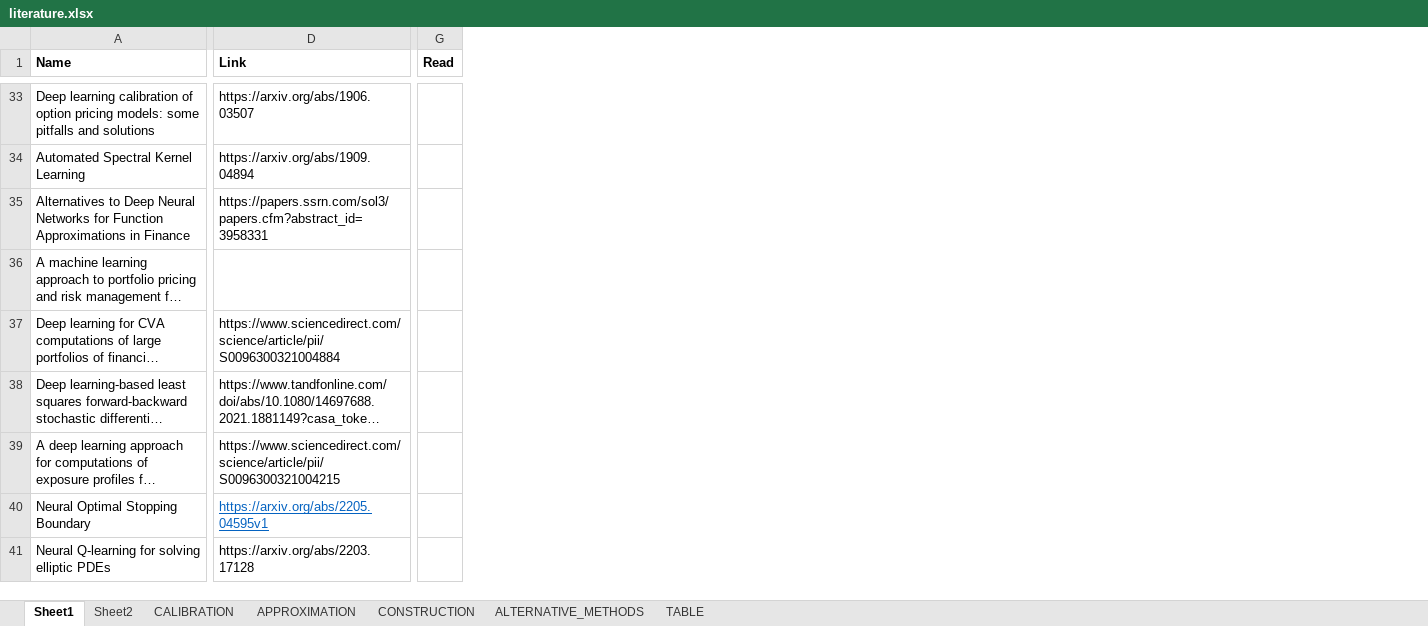
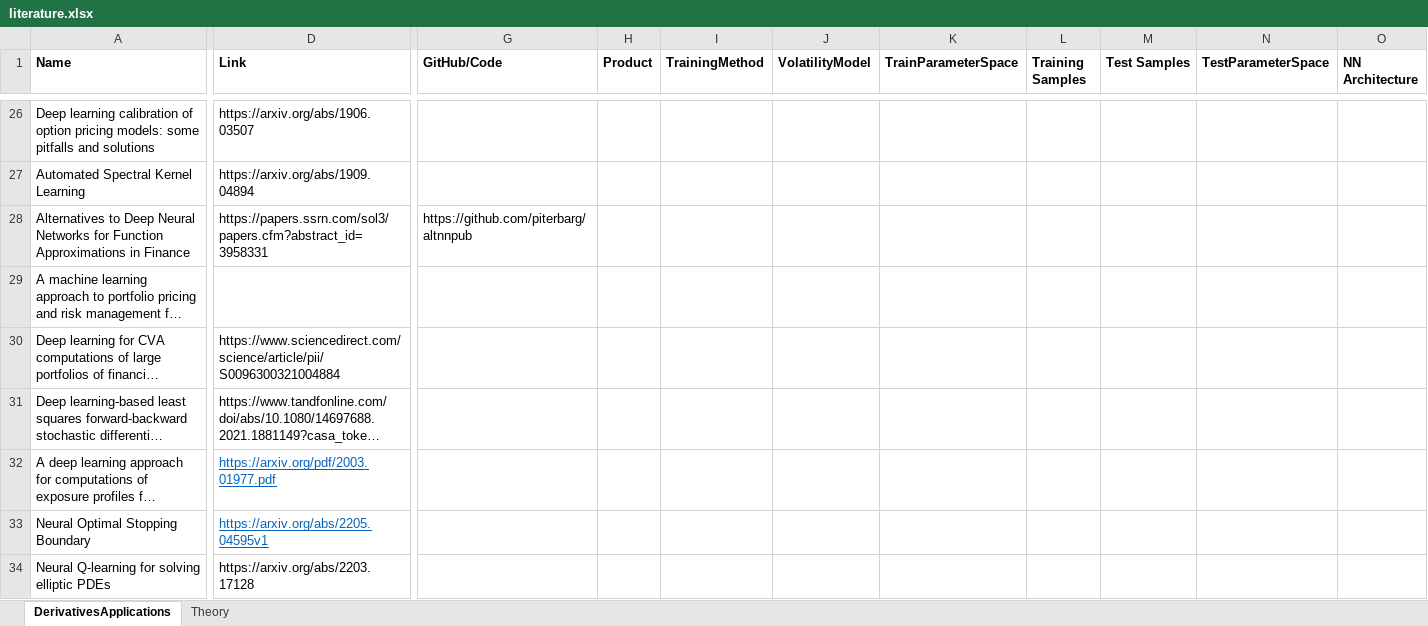
Before and after one commit to chrischia06/neural-network-derivative-pricing, an Excel workbook: literature.xlsx, sheet DerivativesApplications, drawn as a sheet; only a part is shown, gaps mark what is left out; long unchanged cells end in …; values as stored, in another font and other column widths than the file's, no borders; removed rows and columns are numbered as before the commit, all else as after; the diff covers the shown part only; the diff names each change by its address in the sheet, - before the commit and + after, or states it on an @@ line.

Commit message:
Try fixing github workflow and reorganise literature references

```diff
--- a/literature.xlsx (sheet DerivativesApplications)
+++ b/literature.xlsx (sheet DerivativesApplications)
-sheet tab: Sheet1
+sheet tab: DerivativesApplications
-sheet tab: Sheet2
-sheet tab: CALIBRATION
-sheet tab: APPROXIMATION
-sheet tab: CONSTRUCTION
-sheet tab: ALTERNATIVE_METHODS
-sheet tab: TABLE
+sheet tab: Theory
-column G (Read), empty
+column G (GitHub/Code), row 28: https://github.com/piterbarg/altnnpub
+column H (Product), empty
+column I (TrainingMethod), empty
+column J (VolatilityModel), empty
+column K (TrainParameterSpace), empty
+column L (Training Samples), empty
+column M (Test Samples), empty
+column N (TestParameterSpace), empty
+column O (NN Architecture), empty
-D32 (Link): https://www.sciencedirect.com/science/article/pii/S0096300321004215
+D32 (Link): https://arxiv.org/pdf/2003.01977.pdf
@@ D32 underline: off → on, text colour: black → #0563C1 @@
```
Also changed, not shown: 53 added rows, 7 removed rows and 8 edited cells elsewhere in this sheet, 43 other files.
